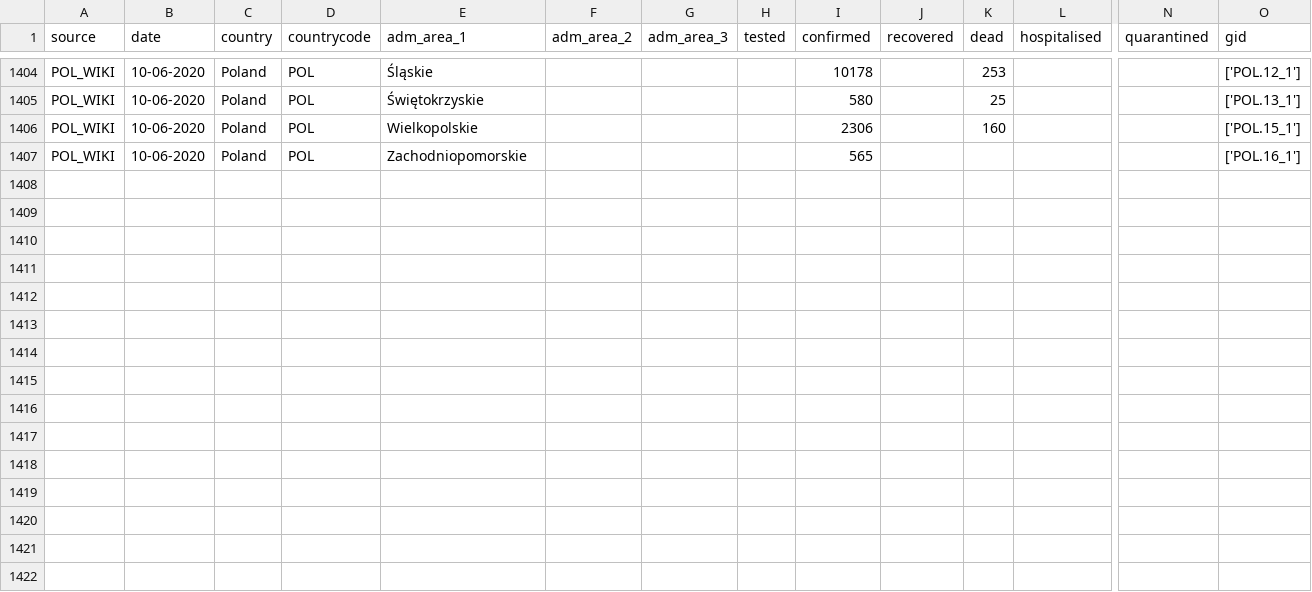
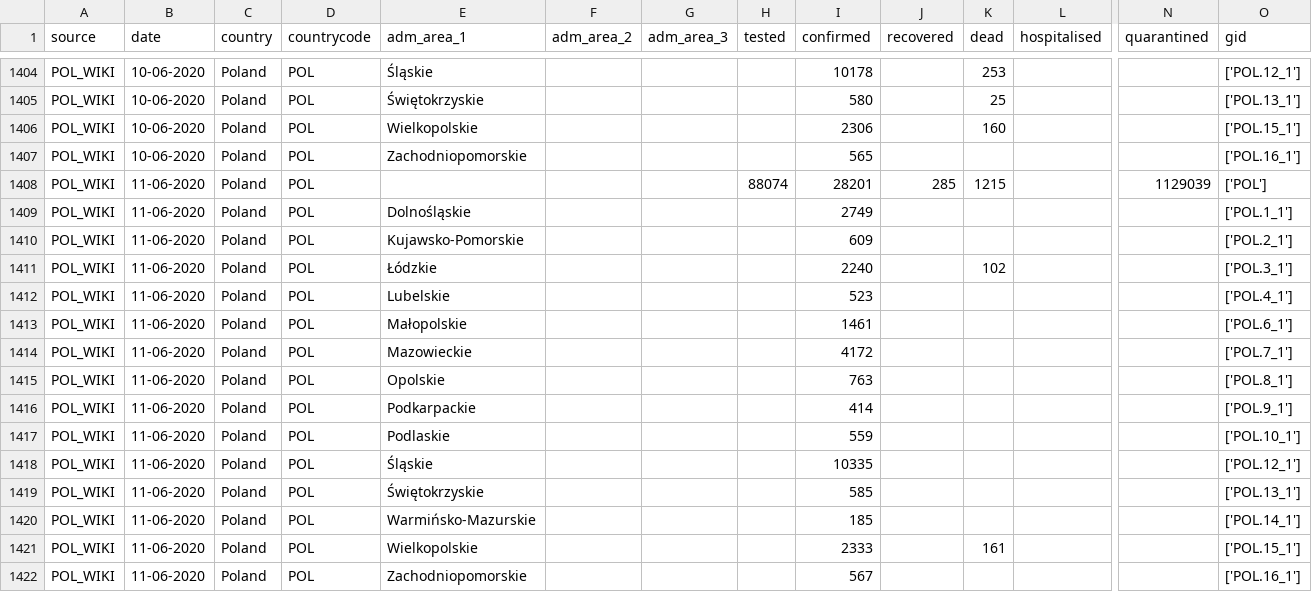
Before and after one commit to covid19db/data-archive, a CSV file: data-epidemiology/covid19db-epidemiology-POL_WIKI.csv, drawn as a sheet; only a part is shown, gaps mark what is left out; rows hold the shown columns only; the diff names each change by its address in the sheet, - before the commit and + after, or states it on an @@ line.

```diff
--- a/data-epidemiology/covid19db-epidemiology-POL_WIKI.csv
+++ b/data-epidemiology/covid19db-epidemiology-POL_WIKI.csv
+row 1408: POL_WIKI | 11-06-2020 | Poland | POL |  |  |  | 88074 | 28201 | 285 | 1215 |  | 1129039 | ['POL']
+row 1409: POL_WIKI | 11-06-2020 | Poland | POL | Dolnośląskie |  |  |  | 2749 |  |  |  |  | ['POL.1_1']
+row 1410: POL_WIKI | 11-06-2020 | Poland | POL | Kujawsko-Pomorskie |  |  |  | 609 |  |  |  |  | ['POL.2_1']
+row 1411: POL_WIKI | 11-06-2020 | Poland | POL | Łódzkie |  |  |  | 2240 |  | 102 |  |  | ['POL.3_1']
+row 1412: POL_WIKI | 11-06-2020 | Poland | POL | Lubelskie |  |  |  | 523 |  |  |  |  | ['POL.4_1']
+row 1413: POL_WIKI | 11-06-2020 | Poland | POL | Małopolskie |  |  |  | 1461 |  |  |  |  | ['POL.6_1']
+row 1414: POL_WIKI | 11-06-2020 | Poland | POL | Mazowieckie |  |  |  | 4172 |  |  |  |  | ['POL.7_1']
+row 1415: POL_WIKI | 11-06-2020 | Poland | POL | Opolskie |  |  |  | 763 |  |  |  |  | ['POL.8_1']
+row 1416: POL_WIKI | 11-06-2020 | Poland | POL | Podkarpackie |  |  |  | 414 |  |  |  |  | ['POL.9_1']
+row 1417: POL_WIKI | 11-06-2020 | Poland | POL | Podlaskie |  |  |  | 559 |  |  |  |  | ['POL.10_1']
+row 1418: POL_WIKI | 11-06-2020 | Poland | POL | Śląskie |  |  |  | 10335 |  |  |  |  | ['POL.12_1']
+row 1419: POL_WIKI | 11-06-2020 | Poland | POL | Świętokrzyskie |  |  |  | 585 |  |  |  |  | ['POL.13_1']
+row 1420: POL_WIKI | 11-06-2020 | Poland | POL | Warmińsko-Mazurskie |  |  |  | 185 |  |  |  |  | ['POL.14_1']
+row 1421: POL_WIKI | 11-06-2020 | Poland | POL | Wielkopolskie |  |  |  | 2333 |  | 161 |  |  | ['POL.15_1']
+row 1422: POL_WIKI | 11-06-2020 | Poland | POL | Zachodniopomorskie |  |  |  | 567 |  |  |  |  | ['POL.16_1']
```
Also changed, not shown: data-epidemiology/covid19db-epidemiology-AUS_C1A.csv, data-epidemiology/covid19db-epidemiology-IND_COVIND.csv, 15 other files.
